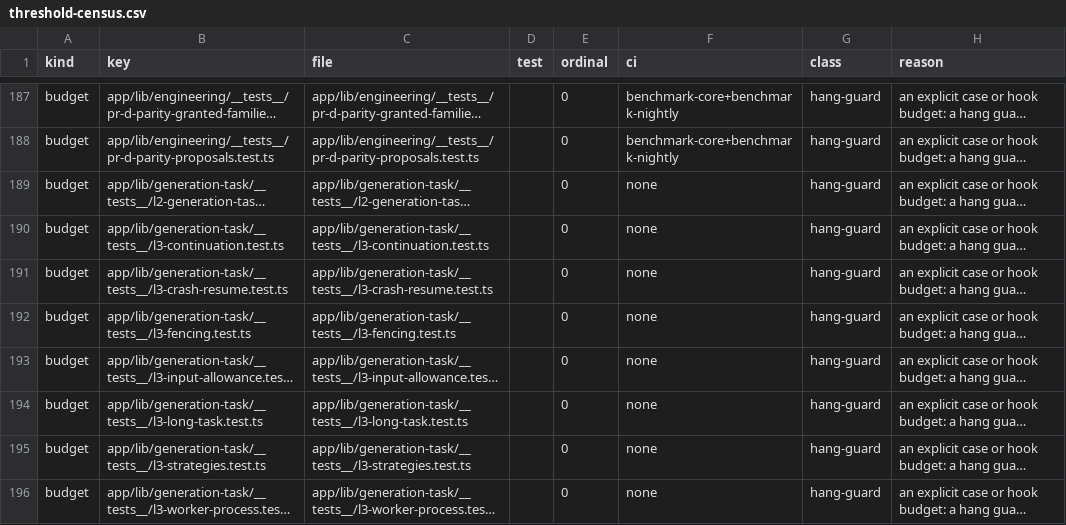
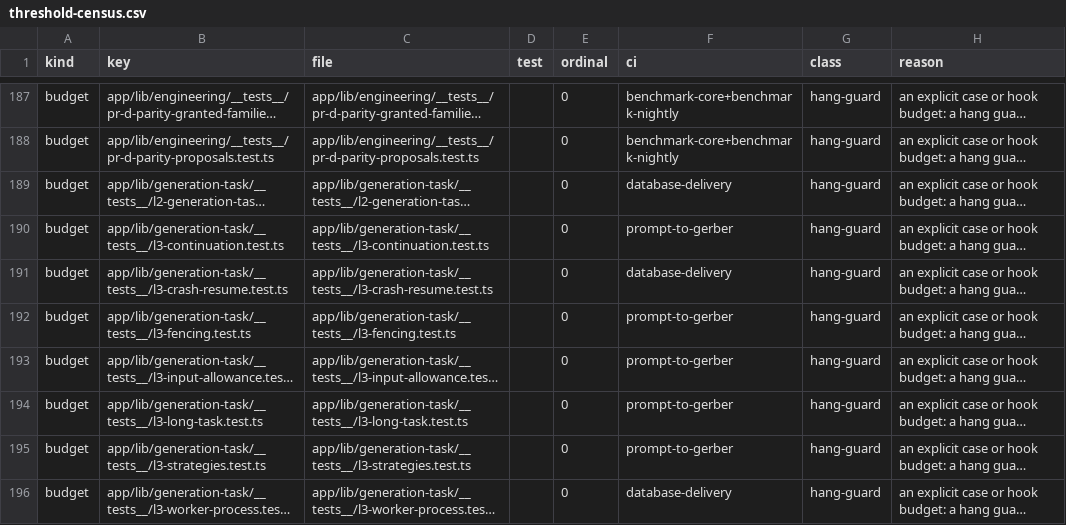
Before and after one commit to dantdani/sirkit-edit, a CSV file: artifacts/ai-control-plane-b24/threshold-census.csv, drawn as a sheet; only a part is shown, gaps mark what is left out; long unchanged cells end in …; the diff covers the shown part only; the diff names each change by its address in the sheet, - before the commit and + after, or states it on an @@ line.

Commit message:
Increment 7: CI admission of every L/M suite, one CI-split re-measurement, a browser job split, the pump's idle backoff, and the L/M evidence package
CI (OD-254):
- Every suite sections L and M added or touched now runs in exactly one job (81 -> 0 in no job):
  13 PGlite suites in database-delivery, the rest as prompt-to-gerber positional entries, the two
  heaviest moved on to agent-boundary-suites. Re-measured once: 585 files, 0 failures, moved share
  43.9 % (OD-30's 40 % holds); prompt-to-gerber about 11.6 of 25 min (INFERRED).
- e2e/agent-execution.spec.ts runs in its own job, page-browser-e2e-agent: PR #16's page-browser-e2e
  had reached its 30-minute timeout after 73/73 passed.
- The fixture pump backs off when idle (1 s doubling to 8 s); under the fixture runtime the server
  holds the idle request and a durable commit that schedules work wakes it, so task pickup stays
  immediate (l7-pump-idle-backoff).

Evidence: persistent-generation/{progress,validation,changed-files,final-verdict}.md,
component-resolution/final-verdict.md, the live run's screenshots, final-verdict.md,
remaining-blockers.md, README.md, verification-matrix.md, the ledger and program state. Sections L
and M are PARTIAL: proven offline and in the fixture browser; the live four-motor run (LR-3) planned
the design and saved one block, then the owner's OpenAI account answered insufficient_quota.

```diff
--- a/artifacts/ai-control-plane-b24/threshold-census.csv
+++ b/artifacts/ai-control-plane-b24/threshold-census.csv
-F189 (ci): none
+F189 (ci): database-delivery
-F190 (ci): none
+F190 (ci): prompt-to-gerber
-F191 (ci): none
+F191 (ci): database-delivery
-F192:F195 (ci): none
+F192:F195 (ci): prompt-to-gerber
-F196 (ci): none
+F196 (ci): database-delivery
```
Also changed, not shown: 2 added rows and 29 edited cells elsewhere in this file, artifacts/ai-control-plane-b24/eval-catalog.csv, 44 other files.
